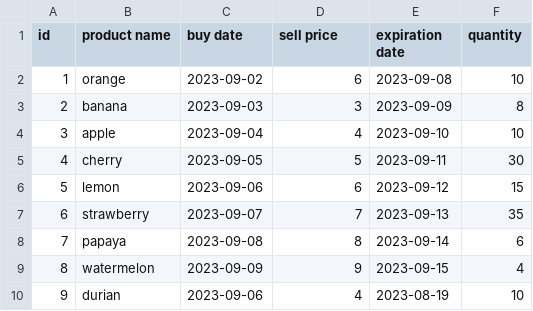
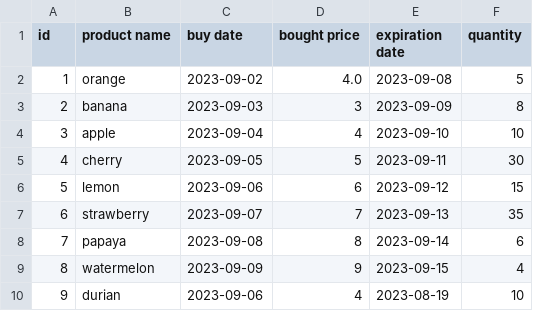
Before and after one commit to Rhomekso/Superpy, a CSV file: inventory.csv, drawn as a sheet; the diff names each change by its address in the sheet, - before the commit and + after, or states it on an @@ line.

```diff
--- a/inventory.csv
+++ b/inventory.csv
-D1: sell price
+D1: bought price
-D2 (bought price): 6
+D2 (bought price): 4.0
-F2 (quantity): 10
+F2 (quantity): 5
```
Also changed, not shown: 1 other file.
